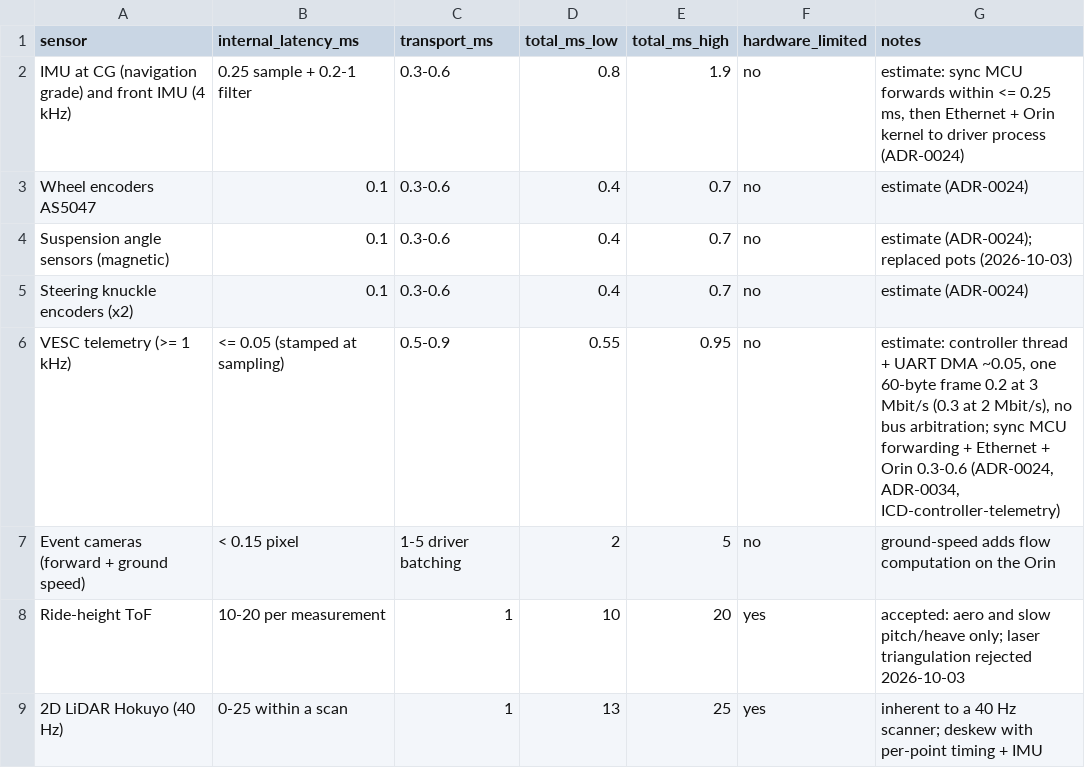
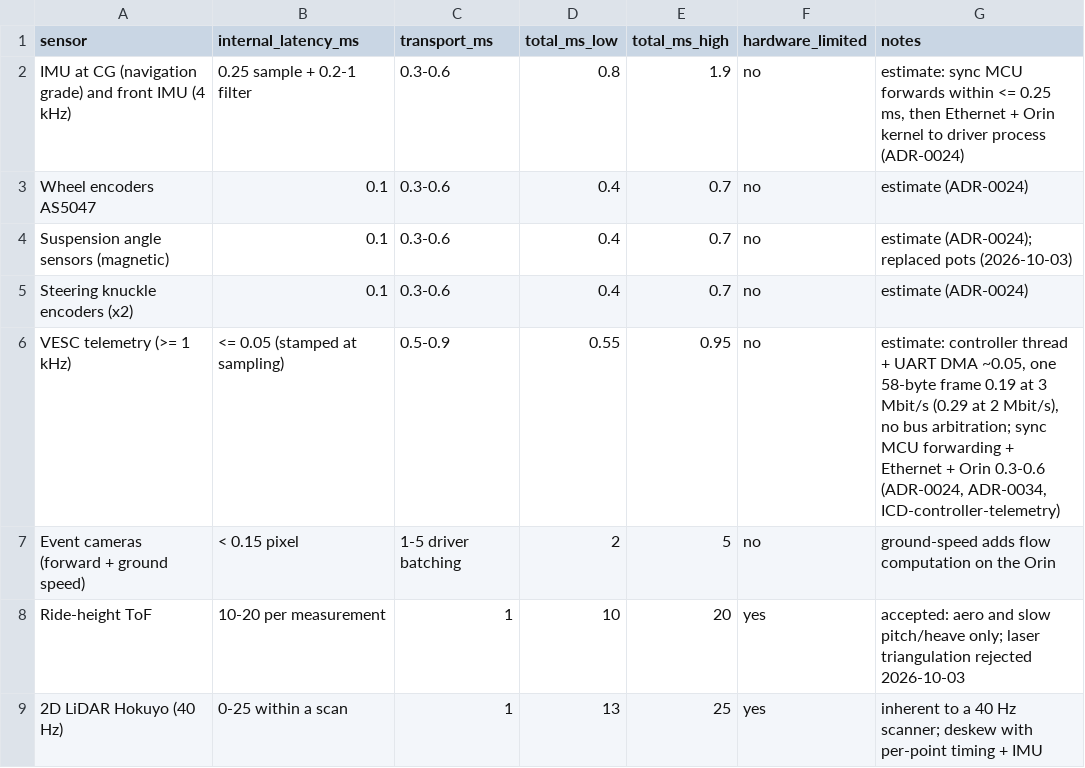
Before and after one commit to Autonomous-Robotics-Carleton/arc-monorepo, a CSV file: systems/budgets/latency.csv, drawn as a sheet; only a part is shown.

```diff
--- a/systems/budgets/latency.csv
+++ b/systems/budgets/latency.csv
@@ -5,3 +5,3 @@ Suspension angle sensors (magnetic),0.1,0.3-0.6,0.4,0.7,no,"estimate (ADR-0024);
 Steering knuckle encoders (x2),0.1,0.3-0.6,0.4,0.7,no,estimate (ADR-0024)
-VESC telemetry (>= 1 kHz),<= 0.05 (stamped at sampling),0.5-0.9,0.55,0.95,no,"estimate: controller thread + UART DMA ~0.05, one 60-byte frame 0.2 at 3 Mbit/s (0.3 at 2 Mbit/s), no bus arbitration; sync MCU forwarding + Ethernet + Orin 0.3-0.6 (ADR-0024, ADR-0034, ICD-controller-telemetry)"
+VESC telemetry (>= 1 kHz),<= 0.05 (stamped at sampling),0.5-0.9,0.55,0.95,no,"estimate: controller thread + UART DMA ~0.05, one 58-byte frame 0.19 at 3 Mbit/s (0.29 at 2 Mbit/s), no bus arbitration; sync MCU forwarding + Ethernet + Orin 0.3-0.6 (ADR-0024, ADR-0034, ICD-controller-telemetry)"
 Event cameras (forward + ground speed),< 0.15 pixel,1-5 driver batching,2,5,no,ground-speed adds flow computation on the Orin
```
Also changed, not shown: systems/budgets/bus-load.csv, 5 other files.
